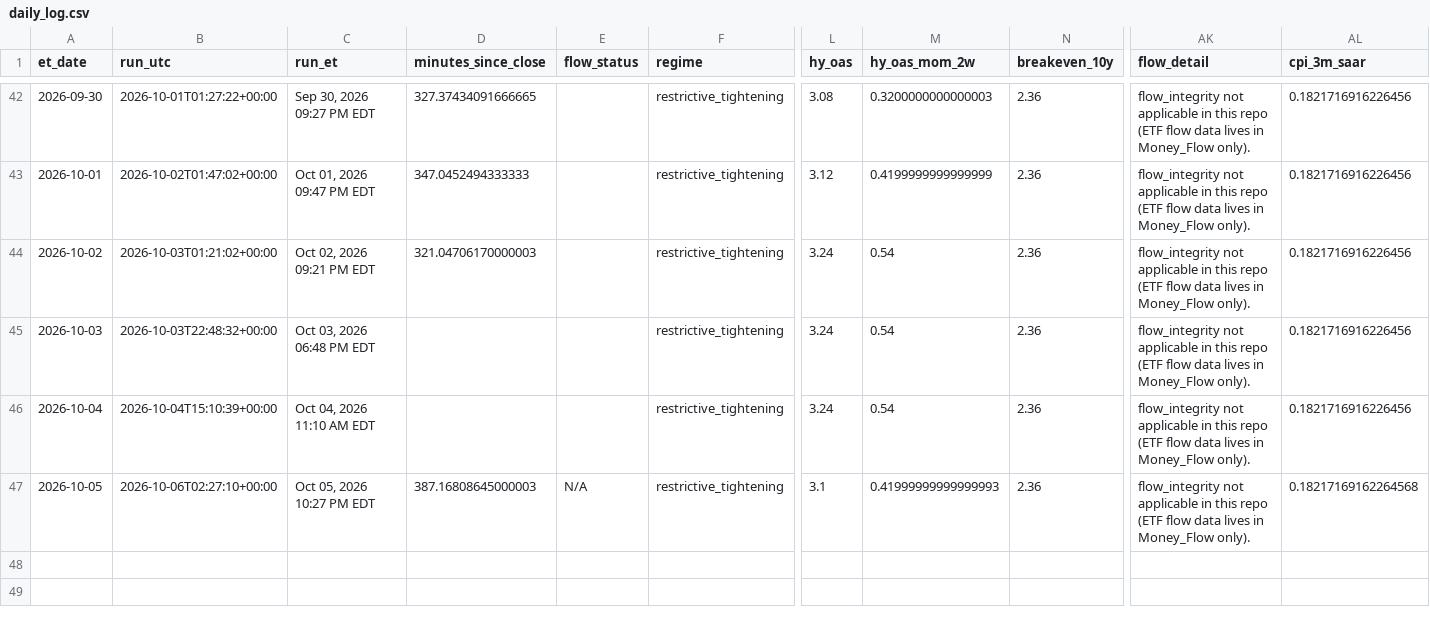
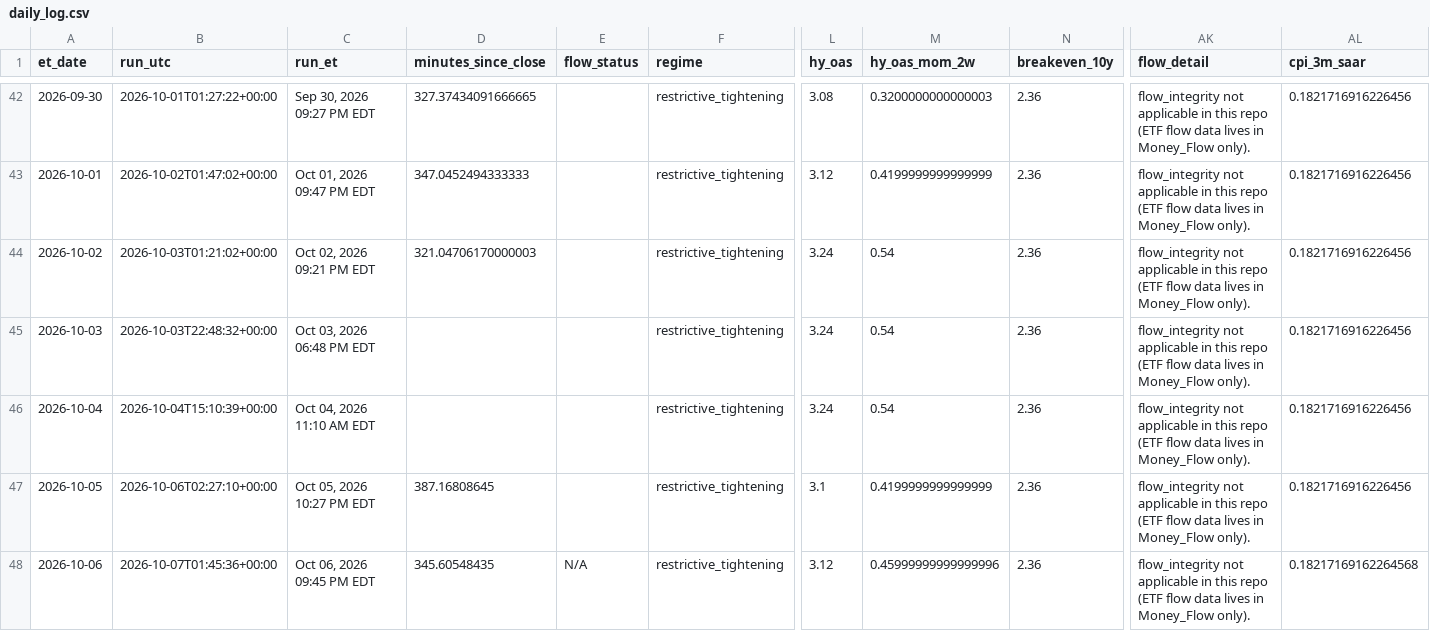
Before and after one commit to timothylundeen2008-web/Portfolio-Tracker, a CSV file: logs/daily_log.csv, drawn as a sheet; only a part is shown, gaps mark what is left out; rows hold the shown columns only; the diff names each change by its address in the sheet, - before the commit and + after, or states it on an @@ line.

```diff
--- a/logs/daily_log.csv
+++ b/logs/daily_log.csv
-D47 (minutes_since_close): 387.16808645000003
+D47 (minutes_since_close): 387.16808645
-E47 (flow_status): N/A
+E47 (flow_status): (empty)
-M47 (hy_oas_mom_2w): 0.41999999999999993
+M47 (hy_oas_mom_2w): 0.4199999999999999
-AL47 (cpi_3m_saar): 0.18217169162264568
+AL47 (cpi_3m_saar): 0.1821716916226456
+row 48: 2026-10-06 | 2026-10-07T01:45:36+00:00 | Oct 06, 2026 09:45 PM EDT | 345.60548435 | N/A | restrictive_tightening | 3.12 | 0.45999999999999996 | 2.36 | flow_integrity not applicable in this repo (ETF flow data lives in Money_Flow only). | 0.18217169162264568
```
Also changed, not shown: 2 other files.
